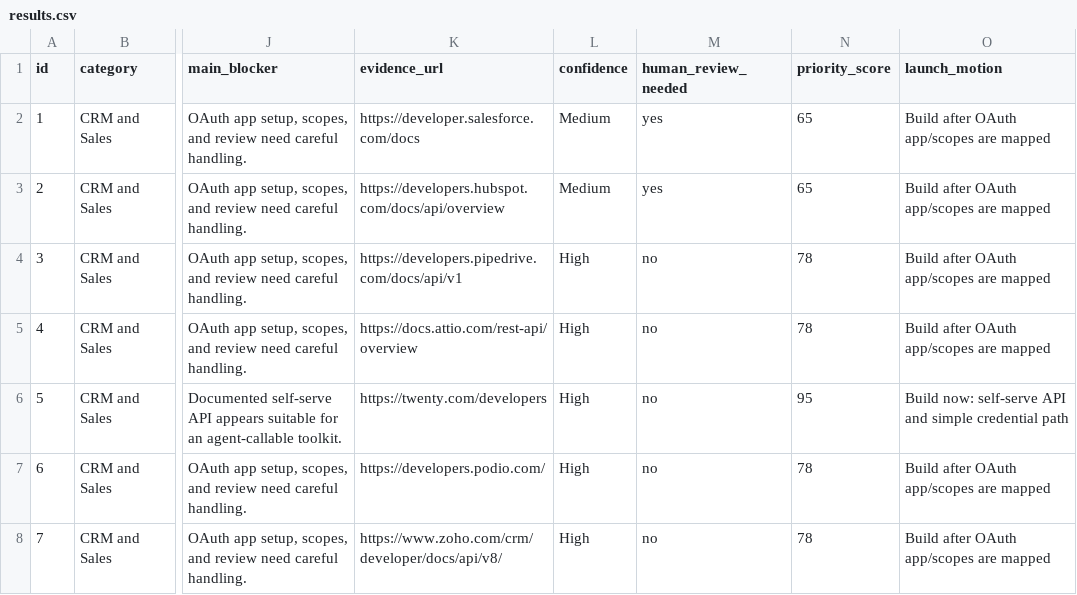
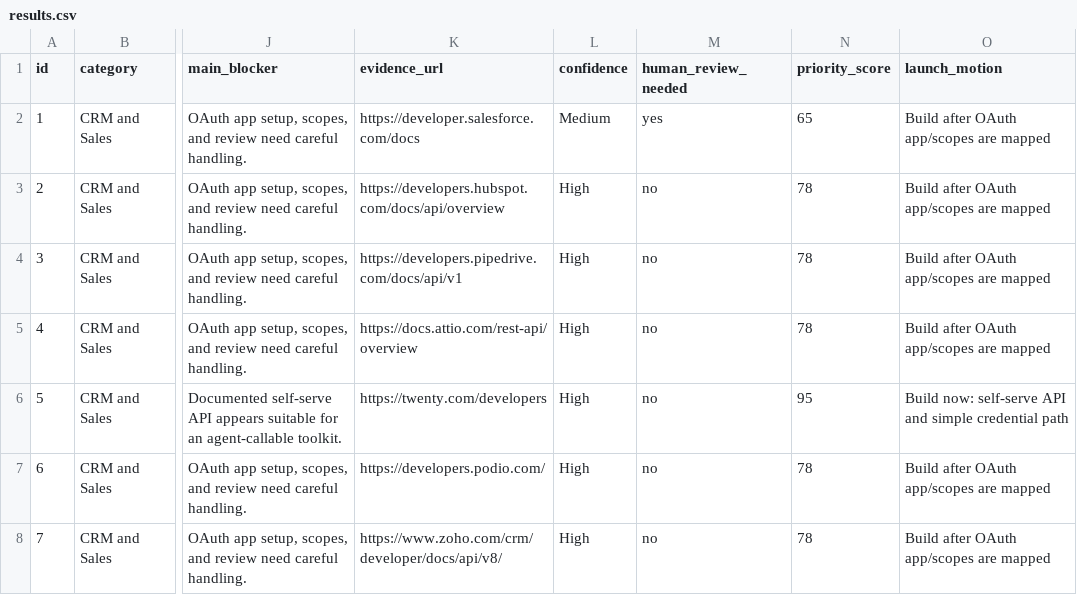
Before and after one commit to mangod12/composio-toolkit-research-agent, a CSV file: data/results.csv, drawn as a sheet; only a part is shown, gaps mark what is left out; the diff names each change by its address in the sheet, - before the commit and + after, or states it on an @@ line.

```diff
--- a/data/results.csv
+++ b/data/results.csv
-L3 (confidence): Medium
+L3 (confidence): High
-M3 (human_review_needed): yes
+M3 (human_review_needed): no
-N3 (priority_score): 65
+N3 (priority_score): 78
```
Also changed, not shown: 3 other files.
